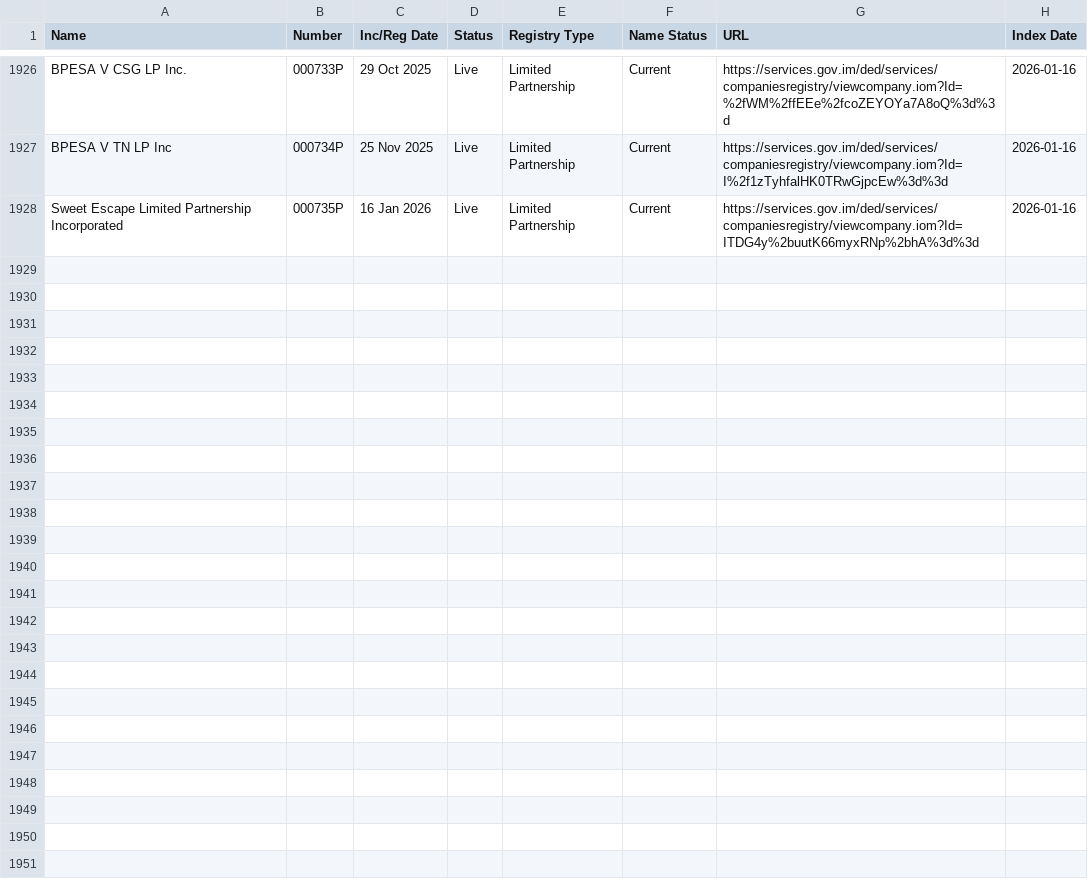
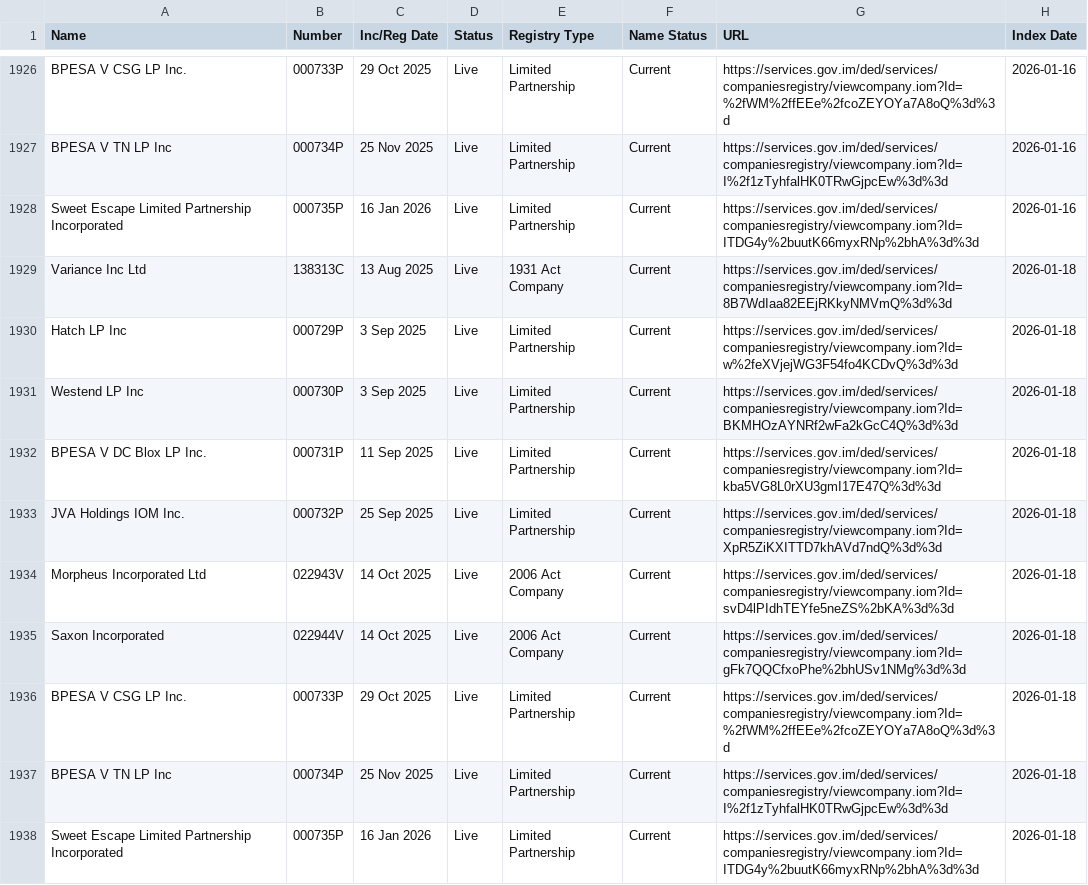
Before and after one commit to dankarran/isleofman-opendata, a CSV file: data/gov.im/companies/sources/search/names/INC.csv, drawn as a sheet; only a part is shown, gaps mark what is left out; the diff names each change by its address in the sheet, - before the commit and + after, or states it on an @@ line.

```diff
--- a/data/gov.im/companies/sources/search/names/INC.csv
+++ b/data/gov.im/companies/sources/search/names/INC.csv
+row 1929: Variance Inc Ltd | 138313C | 13 Aug 2025 | Live | 1931 Act Company | Current | https://services.gov.im/ded/services/companiesregistry/viewcompany.iom?Id=8B7WdIaa82EEjRKkyNMVmQ%3d%3d | 2026-01-18
+row 1930: Hatch LP Inc | 000729P | 3 Sep 2025 | Live | Limited Partnership | Current | https://services.gov.im/ded/services/companiesregistry/viewcompany.iom?Id=w%2feXVjejWG3F54fo4KCDvQ%3d%3d | 2026-01-18
+row 1931: Westend LP Inc | 000730P | 3 Sep 2025 | Live | Limited Partnership | Current | https://services.gov.im/ded/services/companiesregistry/viewcompany.iom?Id=BKMHOzAYNRf2wFa2kGcC4Q%3d%3d | 2026-01-18
+row 1932: BPESA V DC Blox LP Inc. | 000731P | 11 Sep 2025 | Live | Limited Partnership | Current | https://services.gov.im/ded/services/companiesregistry/viewcompany.iom?Id=kba5VG8L0rXU3gmI17E47Q%3d%3d | 2026-01-18
+row 1933: JVA Holdings IOM Inc. | 000732P | 25 Sep 2025 | Live | Limited Partnership | Current | https://services.gov.im/ded/services/companiesregistry/viewcompany.iom?Id=XpR5ZiKXITTD7khAVd7ndQ%3d%3d | 2026-01-18
+row 1934: Morpheus Incorporated Ltd | 022943V | 14 Oct 2025 | Live | 2006 Act Company | Current | https://services.gov.im/ded/services/companiesregistry/viewcompany.iom?Id=svD4lPIdhTEYfe5neZS%2bKA%3d%3d | 2026-01-18
+row 1935: Saxon Incorporated | 022944V | 14 Oct 2025 | Live | 2006 Act Company | Current | https://services.gov.im/ded/services/companiesregistry/viewcompany.iom?Id=gFk7QQCfxoPhe%2bhUSv1NMg%3d%3d | 2026-01-18
+row 1936: BPESA V CSG LP Inc. | 000733P | 29 Oct 2025 | Live | Limited Partnership | Current | https://services.gov.im/ded/services/companiesregistry/viewcompany.iom?Id=%2fWM%2ffEEe%2fcoZEYOYa7A8oQ%3d%3d | 2026-01-18
+row 1937: BPESA V TN LP Inc | 000734P | 25 Nov 2025 | Live | Limited Partnership | Current | https://services.gov.im/ded/services/companiesregistry/viewcompany.iom?Id=I%2f1zTyhfalHK0TRwGjpcEw%3d%3d | 2026-01-18
+row 1938: Sweet Escape Limited Partnership Incorporated | 000735P | 16 Jan 2026 | Live | Limited Partnership | Current | https://services.gov.im/ded/services/companiesregistry/viewcompany.iom?Id=ITDG4y%2buutK66myxRNp%2bhA%3d%3d | 2026-01-18
```
Also changed, not shown: data/gov.im/companies/sources/search/names/CORP.csv, data/gov.im/companies/sources/search/names/FOUNDATION.csv, 4 other files.
